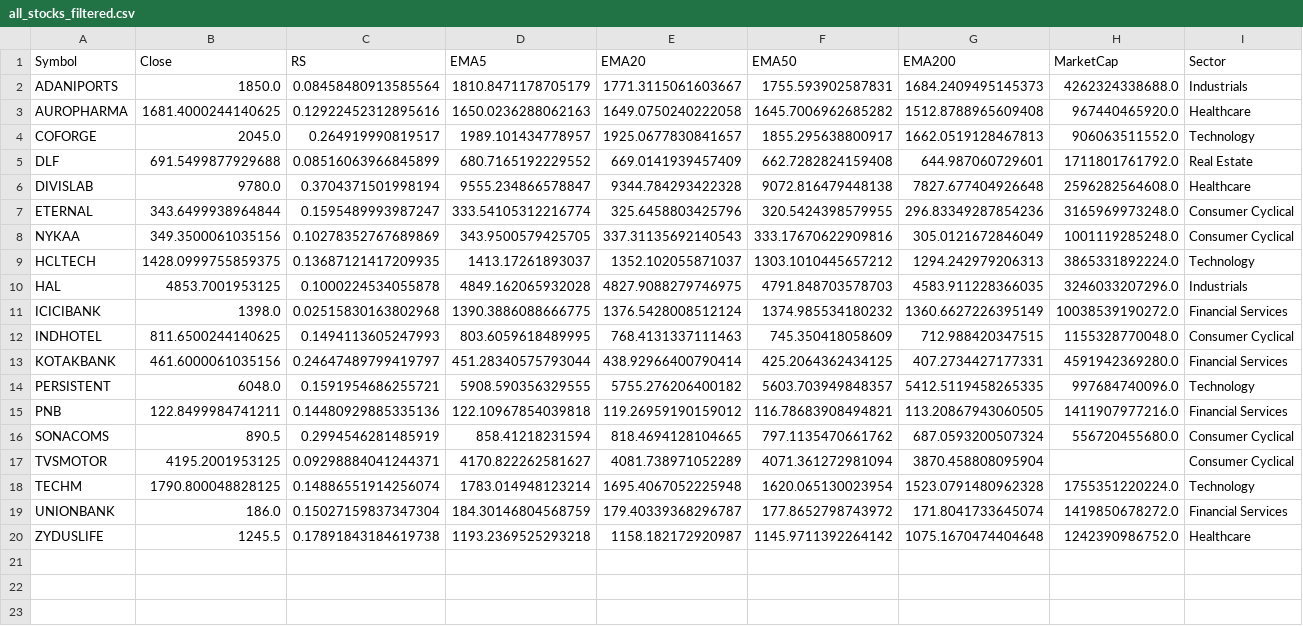
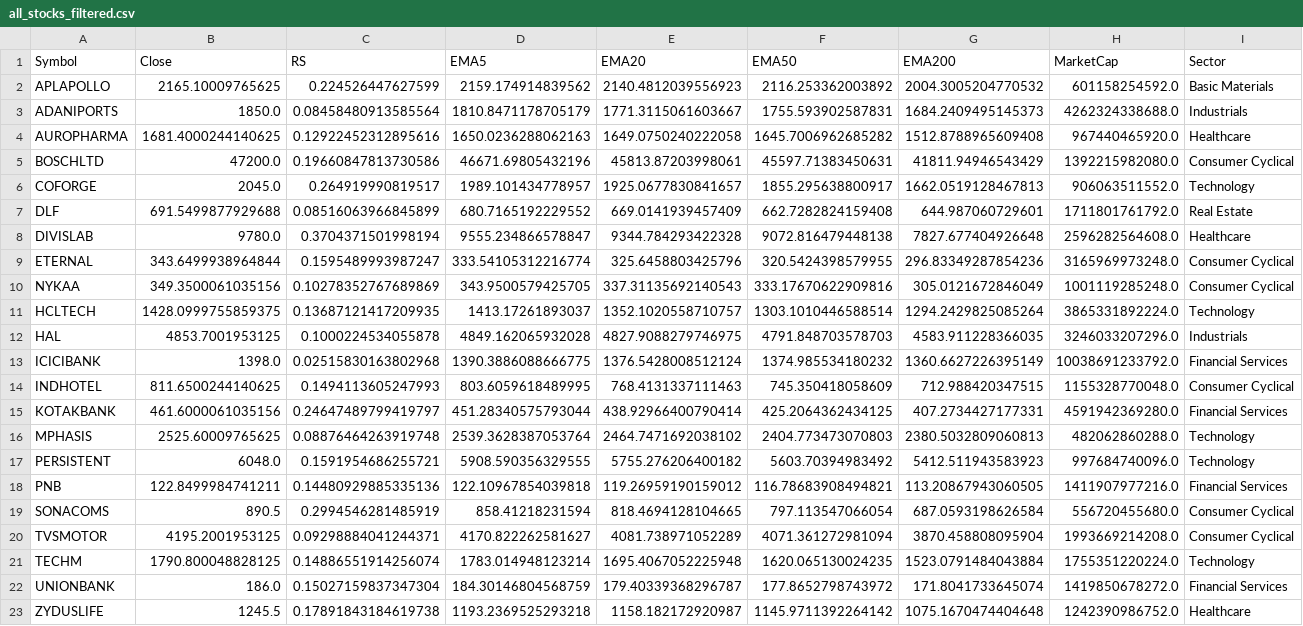
Before and after one commit to manimaran-1/Stock_Scanner, a CSV file: all_stocks_filtered.csv, drawn as a sheet.

```diff
--- a/all_stocks_filtered.csv
+++ b/all_stocks_filtered.csv
@@ -1,4 +1,6 @@
 Symbol,Close,RS,EMA5,EMA20,EMA50,EMA200,MarketCap,Sector
+APLAPOLLO,2165.10009765625,0.224526447627599,2159.174914839562,2140.4812039556923,2116.253362003892,2004.3005204770532,601158254592.0,Basic Materials
 ADANIPORTS,1850.0,0.08458480913585564,1810.8471178705179,1771.3115061603667,1755.593902587831,1684.2409495145373,4262324338688.0,Industrials
 AUROPHARMA,1681.4000244140625,0.12922452312895616,1650.0236288062163,1649.0750240222058,1645.7006962685282,1512.8788965609408,967440465920.0,Healthcare
+BOSCHLTD,47200.0,0.19660847813730586,46671.69805432196,45813.87203998061,45597.71383450631,41811.94946543429,1392215982080.0,Consumer Cyclical
 COFORGE,2045.0,0.264919990819517,1989.101434778957,1925.0677830841657,1855.295638800917,1662.0519128467813,906063511552.0,Technology
@@ -8,12 +10,13 @@ ETERNAL,343.6499938964844,0.1595489993987247,333.54105312216774,325.645880342579
 NYKAA,349.3500061035156,0.10278352767689869,343.9500579425705,337.31135692140543,333.17670622909816,305.0121672846049,1001119285248.0,Consumer Cyclical
-HCLTECH,1428.0999755859375,0.13687121417209935,1413.17261893037,1352.102055871037,1303.1010445657212,1294.242979206313,3865331892224.0,Technology
+HCLTECH,1428.0999755859375,0.13687121417209935,1413.17261893037,1352.1020558710757,1303.1010446588514,1294.2429825085264,3865331892224.0,Technology
 HAL,4853.7001953125,0.1000224534055878,4849.162065932028,4827.9088279746975,4791.848703578703,4583.911228366035,3246033207296.0,Industrials
-ICICIBANK,1398.0,0.02515830163802968,1390.3886088666775,1376.5428008512124,1374.985534180232,1360.6627226395149,10038539190272.0,Financial Services
+ICICIBANK,1398.0,0.02515830163802968,1390.3886088666775,1376.5428008512124,1374.985534180232,1360.6627226395149,10038691233792.0,Financial Services
 INDHOTEL,811.6500244140625,0.1494113605247993,803.6059618489995,768.4131337111463,745.350418058609,712.988420347515,1155328770048.0,Consumer Cyclical
 KOTAKBANK,461.6000061035156,0.24647489799419797,451.28340575793044,438.92966400790414,425.2064362434125,407.2734427177331,4591942369280.0,Financial Services
-PERSISTENT,6048.0,0.1591954686255721,5908.590356329555,5755.276206400182,5603.703949848357,5412.5119458265335,997684740096.0,Technology
+MPHASIS,2525.60009765625,0.08876464263919748,2539.3628387053764,2464.7471692038102,2404.773473070803,2380.5032809060813,482062860288.0,Technology
+PERSISTENT,6048.0,0.1591954686255721,5908.590356329555,5755.276206400182,5603.70394983492,5412.511943583923,997684740096.0,Technology
 PNB,122.8499984741211,0.14480929885335136,122.10967854039818,119.26959190159012,116.78683908494821,113.20867943060505,1411907977216.0,Financial Services
-SONACOMS,890.5,0.2994546281485919,858.41218231594,818.4694128104665,797.1135470661762,687.0593200507324,556720455680.0,Consumer Cyclical
-TVSMOTOR,4195.2001953125,0.09298884041244371,4170.822262581627,4081.738971052289,4071.361272981094,3870.458808095904,,Consumer Cyclical
-TECHM,1790.800048828125,0.14886551914256074,1783.014948123214,1695.4067052225948,1620.065130023954,1523.0791480962328,1755351220224.0,Technology
+SONACOMS,890.5,0.2994546281485919,858.41218231594,818.4694128104665,797.113547066054,687.0593198626584,556720455680.0,Consumer Cyclical
+TVSMOTOR,4195.2001953125,0.09298884041244371,4170.822262581627,4081.738971052289,4071.361272981094,3870.458808095904,1993669214208.0,Consumer Cyclical
+TECHM,1790.800048828125,0.14886551914256074,1783.014948123214,1695.4067052225948,1620.065130024235,1523.0791484043884,1755351220224.0,Technology
 UNIONBANK,186.0,0.15027159837347304,184.30146804568759,179.40339368296787,177.8652798743972,171.8041733645074,1419850678272.0,Financial Services
```
Also changed, not shown: all_stocks_raw.csv.
